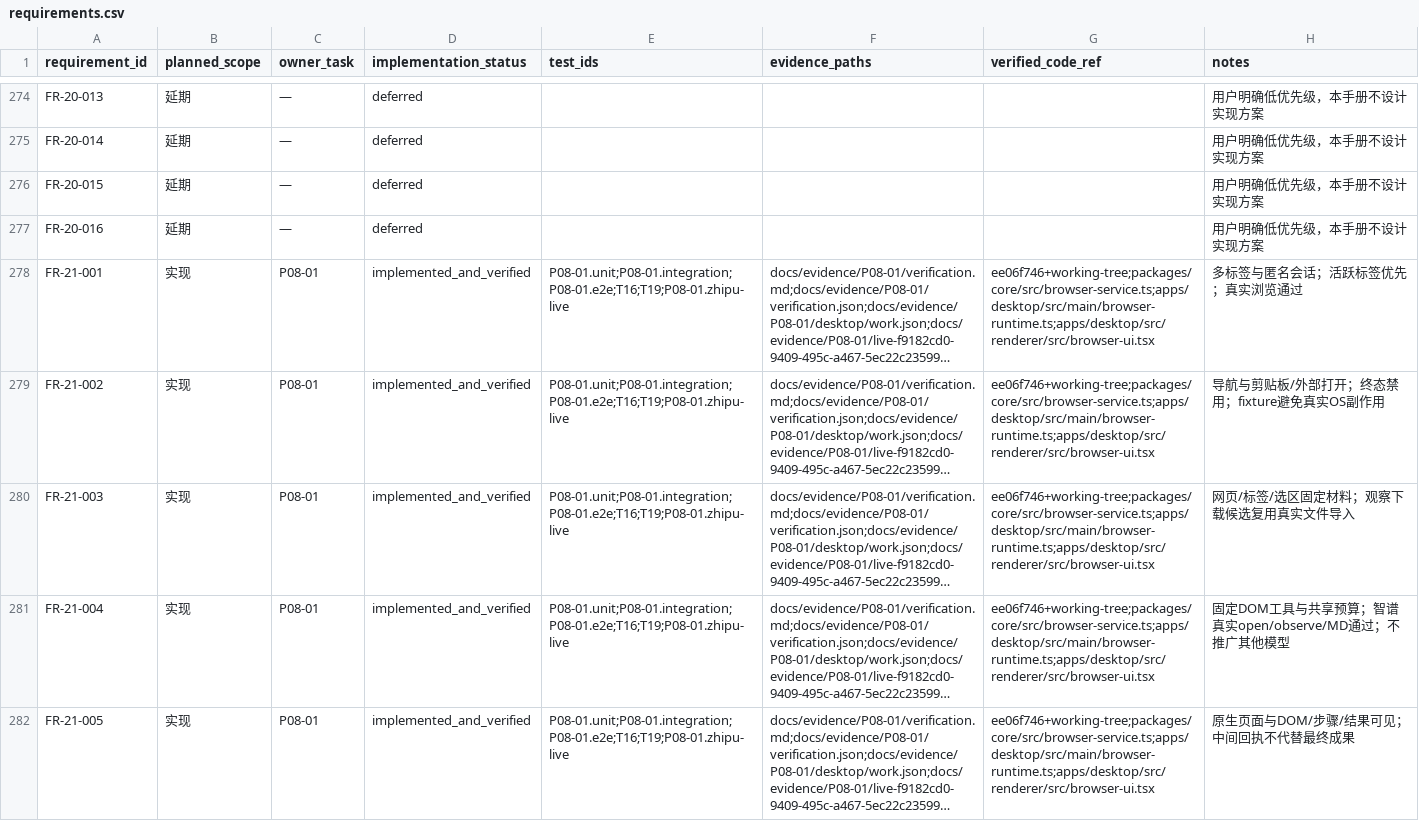
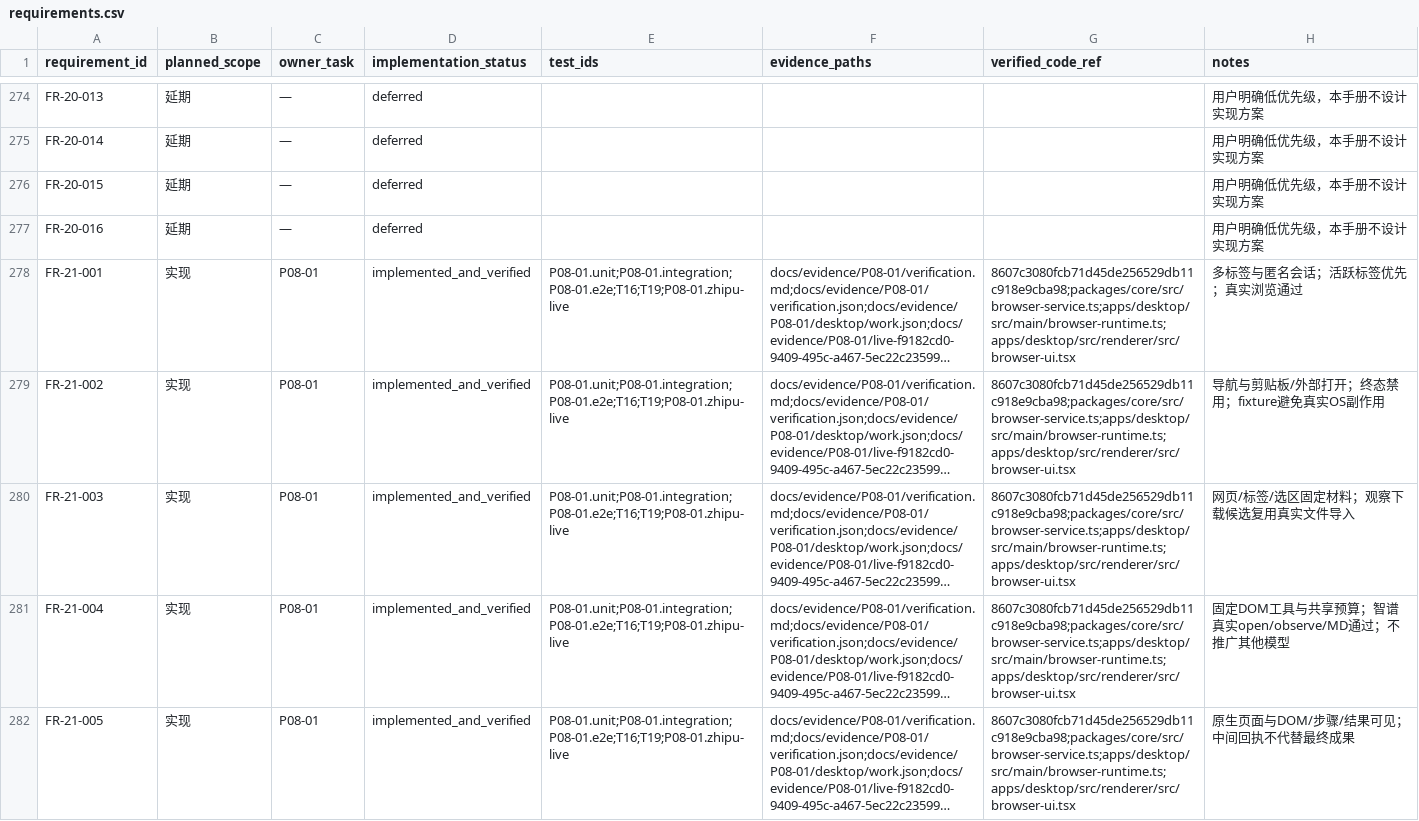
Before and after one commit to tteok1/TapKit, a CSV file: docs/progress/requirements.csv, drawn as a sheet; only a part is shown, gaps mark what is left out; long unchanged cells end in …; the diff covers the shown part only; the diff names each change by its address in the sheet, - before the commit and + after, or states it on an @@ line.

```diff
--- a/docs/progress/requirements.csv
+++ b/docs/progress/requirements.csv
-G278:G282 (verified_code_ref): ee06f746+working-tree;packages/core/src/browser-service.ts;apps/desktop/src/main/browser-runtime.ts;apps/desktop/src/renderer/src/browser-ui.tsx
+G278:G282 (verified_code_ref): 8607c3080fcb71d45de256529db11c918e9cba98;packages/core/src/browser-service.ts;apps/desktop/src/main/browser-runtime.ts;apps/desktop/src/renderer/src/browser-ui.tsx
```
Also changed, not shown: 4 edited cells elsewhere in this file, 7 other files.
